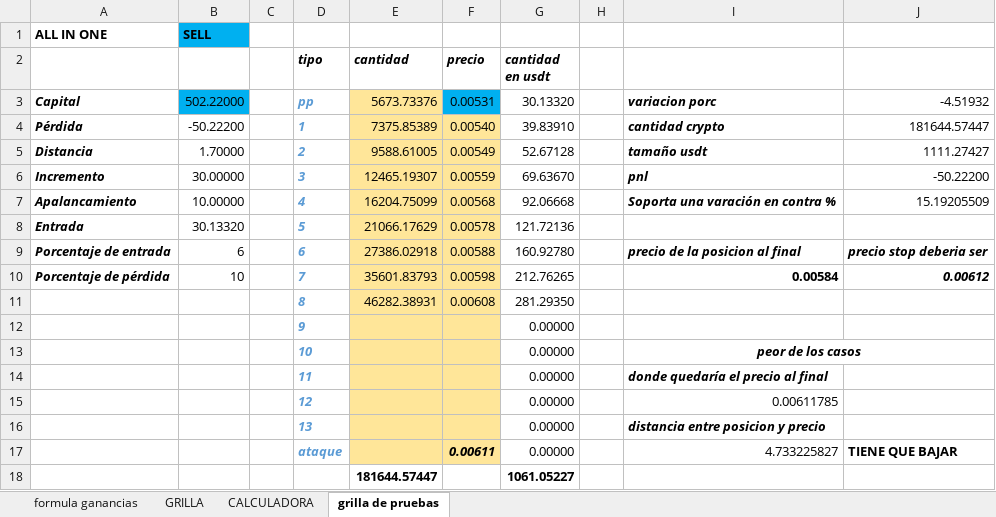
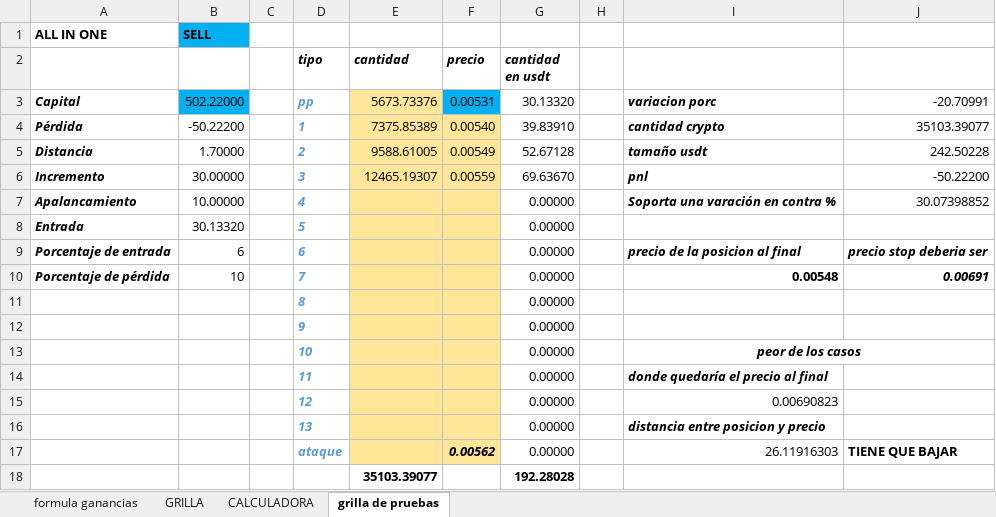
Before and after one commit to luisgomezzz/luchocrypto, an Excel workbook: old/FORMULAss.xlsx, sheet grilla de pruebas, drawn as a sheet; values as stored, in another font and other column widths than the file's, no borders; conditional formats not drawn; removed rows and columns are numbered as before the commit, all else as after; the diff names each change by its address in the sheet, - before the commit and + after, or states it on an @@ line.

```diff
--- a/old/FORMULAss.xlsx (sheet grilla de pruebas)
+++ b/old/FORMULAss.xlsx (sheet grilla de pruebas)
-J3: -4.51932
+J3: -20.70991
-J4: 181644.57447
+J4: 35103.39077
-J5: 1111.27427
+J5: 242.50228
-E7 (cantidad): 16204.75099
+E7 (cantidad): (empty)
-F7 (precio): 0.00568
+F7 (precio): (empty)
-G7 (cantidad en usdt): 92.06668
+G7 (cantidad en usdt): 0.00000
-J7: 15.19205509
+J7: 30.07398852
-E8 (cantidad): 21066.17629
+E8 (cantidad): (empty)
-F8 (precio): 0.00578
+F8 (precio): (empty)
-G8 (cantidad en usdt): 121.72136
+G8 (cantidad en usdt): 0.00000
-E9 (cantidad): 27386.02918
+E9 (cantidad): (empty)
-F9 (precio): 0.00588
+F9 (precio): (empty)
-G9 (cantidad en usdt): 160.92780
+G9 (cantidad en usdt): 0.00000
-E10 (cantidad): 35601.83793
+E10 (cantidad): (empty)
-F10 (precio): 0.00598
+F10 (precio): (empty)
-G10 (cantidad en usdt): 212.76265
+G10 (cantidad en usdt): 0.00000
-I10: 0.00584
+I10: 0.00548
-J10: 0.00612
+J10: 0.00691
-row 11:  |  |  | 8 | 46282.38931 | 0.00608 | 281.29350
+row 11:  |  |  | 8 |  |  | 0.00000
-I15: 0.00611785
+I15: 0.00690823
-F17 (precio): 0.00611
+F17 (precio): 0.00562
-I17: 4.733225827
+I17: 26.11916303
-row 18:  |  |  |  | 181644.57447 |  | 1061.05227
+row 18:  |  |  |  | 35103.39077 |  | 192.28028
```
Also changed, not shown: 1 other file.
